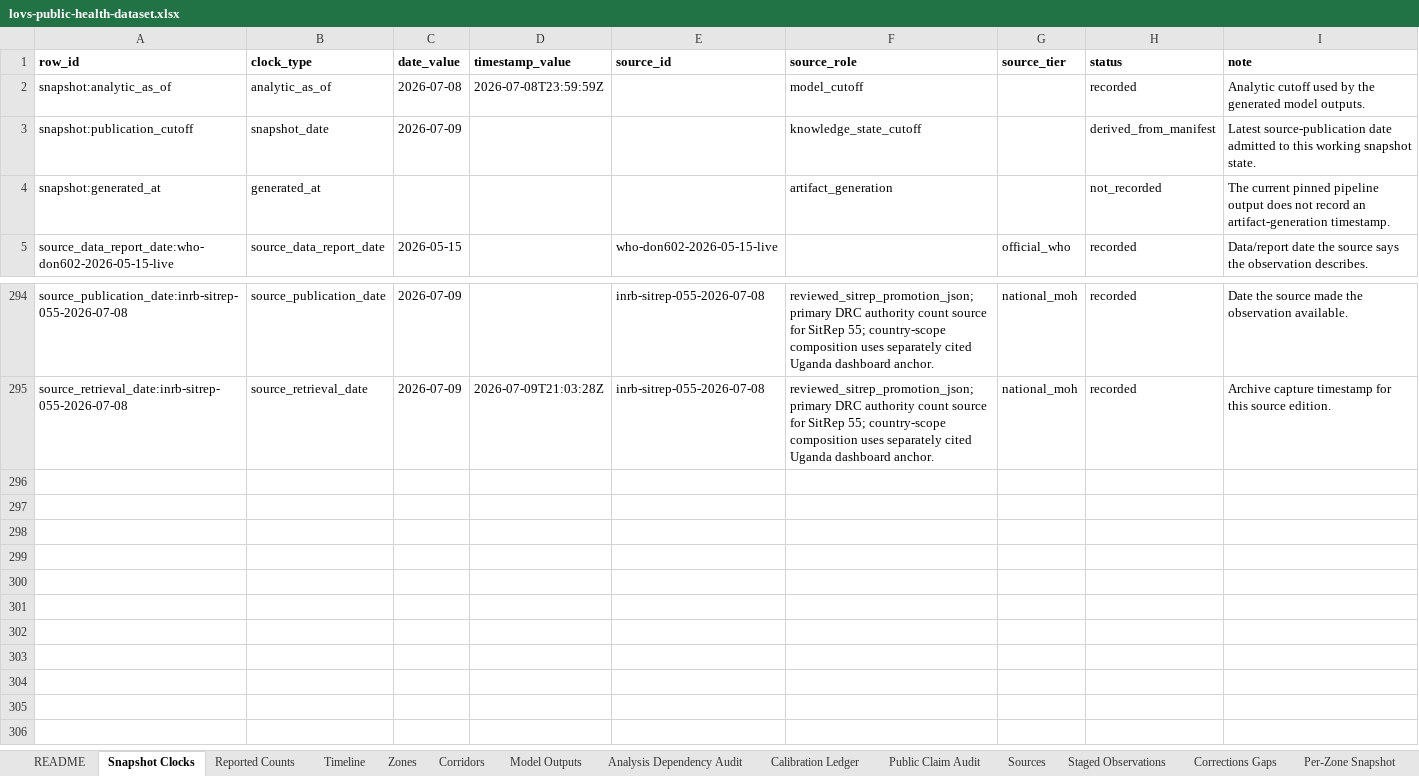
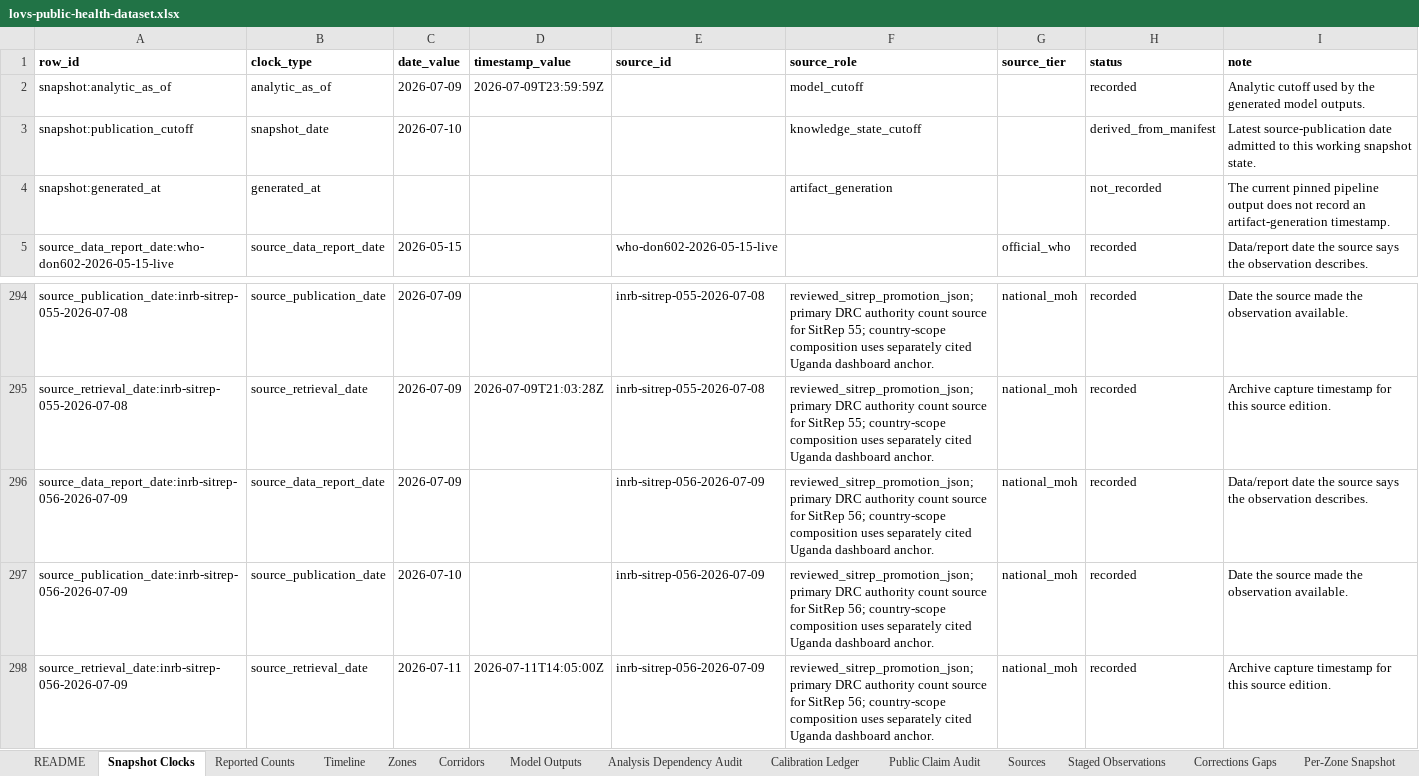
Before and after one commit to ArcedeDev/bdbv-2026-lovs, an Excel workbook: deliverables/public-health-dataset/lovs-public-health-dataset.xlsx, sheet Snapshot Clocks, drawn as a sheet; only a part is shown, gaps mark what is left out; values as stored, in another font and other column widths than the file's, no borders; the diff names each change by its address in the sheet, - before the commit and + after, or states it on an @@ line.

Commit message:
feat(bdbv): SitRep 56 build + corridorConflictAccess cadence input
Data 2026-07-09 (INSP N°056, post 25126, media 25127). DRC 1830 confirmed /
648 deaths / CFR 35.4% / 300 recovered; country-scope 1850/650/311 (Uganda
anchor 20/2/11). Zone-attributed 1813, unallocated 37 (17 Ituri only; Nord-Kivu
Table 1 == Table 2 named sum this cycle, no gap). Isolation 780 = 238 confirmed
+ 542 suspected @ 100.3%. Sud-Kivu passed 42 days with no new confirmed case.
37/104 zones, no new zone.

Adds corridor_conflict_access (cited per-zone 1..5 access ratings) as a
per-cadence data field beside corridor_response_posture, so the website corridor
overlay reads live access data instead of a stale static code table.

Death-back band 4438/5379/6828 at deaths 650; primary modeled burden 5013.
Public package + deliverables regenerated. Suite green (712 tests).

```diff
--- a/deliverables/public-health-dataset/lovs-public-health-dataset.xlsx (sheet Snapshot Clocks)
+++ b/deliverables/public-health-dataset/lovs-public-health-dataset.xlsx (sheet Snapshot Clocks)
-C2 (date_value): 2026-07-08
+C2 (date_value): 2026-07-09
-D2 (timestamp_value): 2026-07-08T23:59:59Z
+D2 (timestamp_value): 2026-07-09T23:59:59Z
-C3 (date_value): 2026-07-09
+C3 (date_value): 2026-07-10
+row 296: source_data_report_date:inrb-sitrep-056-2026-07-09 | source_data_report_date | 2026-07-09 |  | inrb-sitrep-056-2026-07-09 | reviewed_sitrep_promotion_json; primary DRC authority count source for SitRep 56; country-scope composition uses separately cited Uganda dashboard anchor. | national_moh | recorded | Data/report date the source says the observation describes.
+row 297: source_publication_date:inrb-sitrep-056-2026-07-09 | source_publication_date | 2026-07-10 |  | inrb-sitrep-056-2026-07-09 | reviewed_sitrep_promotion_json; primary DRC authority count source for SitRep 56; country-scope composition uses separately cited Uganda dashboard anchor. | national_moh | recorded | Date the source made the observation available.
+row 298: source_retrieval_date:inrb-sitrep-056-2026-07-09 | source_retrieval_date | 2026-07-11 | 2026-07-11T14:05:00Z | inrb-sitrep-056-2026-07-09 | reviewed_sitrep_promotion_json; primary DRC authority count source for SitRep 56; country-scope composition uses separately cited Uganda dashboard anchor. | national_moh | recorded | Archive capture timestamp for this source edition.
```
Also changed, not shown: sheet Corridors, sheet Reported Counts, sheet Timeline, sheet SitRep Narrative, sheet Model Outputs, sheet Sources, 6 more sheets, 48 other files.
